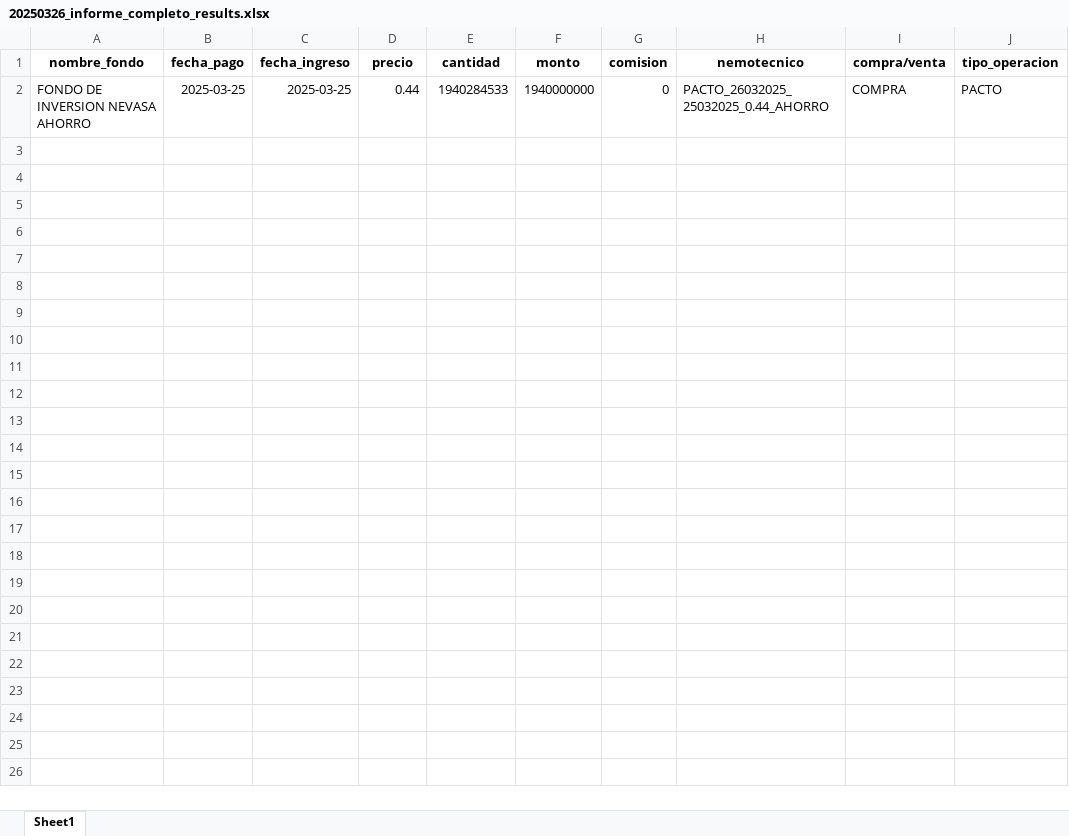
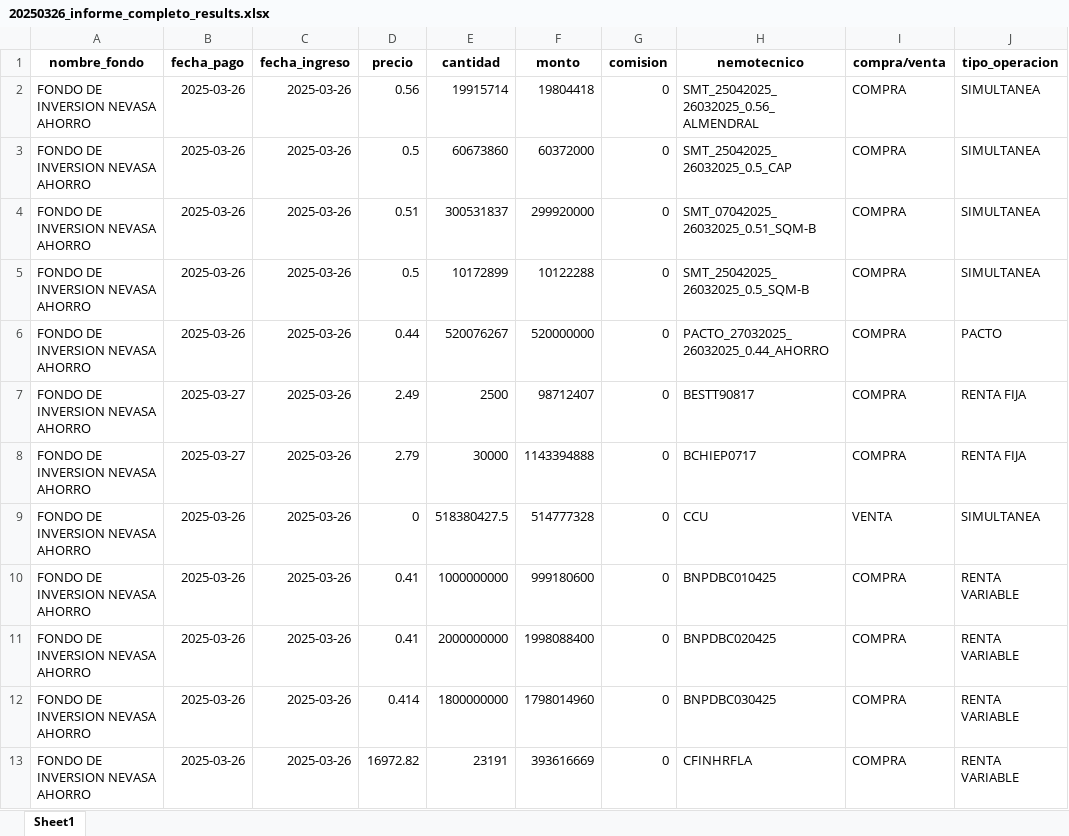
Before and after one commit to Creasys-Risk/parser_delta, an Excel workbook: Nevasa/InformeCompleto/20250326/20250326_informe_completo_results.xlsx, sheet Sheet1, drawn as a sheet; values as stored, in another font and other column widths than the file's, no borders; addresses are those after the commit; the diff names each change by its address in the sheet, - before the commit and + after, or states it on an @@ line.

Commit message:
20250326: Resultados corregidos

```diff
--- a/Nevasa/InformeCompleto/20250326/20250326_informe_completo_results.xlsx (sheet Sheet1)
+++ b/Nevasa/InformeCompleto/20250326/20250326_informe_completo_results.xlsx (sheet Sheet1)
+row 2: FONDO DE INVERSION NEVASA AHORRO | 2025-03-26 | 2025-03-26 | 0.56 | 19915714 | 19804418 | 0 | SMT_25042025_26032025_0.56_ALMENDRAL | COMPRA | SIMULTANEA
+row 3: FONDO DE INVERSION NEVASA AHORRO | 2025-03-26 | 2025-03-26 | 0.5 | 60673860 | 60372000 | 0 | SMT_25042025_26032025_0.5_CAP | COMPRA | SIMULTANEA
+row 4: FONDO DE INVERSION NEVASA AHORRO | 2025-03-26 | 2025-03-26 | 0.51 | 300531837 | 299920000 | 0 | SMT_07042025_26032025_0.51_SQM-B | COMPRA | SIMULTANEA
+row 5: FONDO DE INVERSION NEVASA AHORRO | 2025-03-26 | 2025-03-26 | 0.5 | 10172899 | 10122288 | 0 | SMT_25042025_26032025_0.5_SQM-B | COMPRA | SIMULTANEA
-B6 (fecha_pago): 2025-03-25
+B6 (fecha_pago): 2025-03-26
-C6 (fecha_ingreso): 2025-03-25
+C6 (fecha_ingreso): 2025-03-26
-E6 (cantidad): 1940284533
+E6 (cantidad): 520076267
-F6 (monto): 1940000000
+F6 (monto): 520000000
-H6 (nemotecnico): PACTO_26032025_25032025_0.44_AHORRO
+H6 (nemotecnico): PACTO_27032025_26032025_0.44_AHORRO
+row 7: FONDO DE INVERSION NEVASA AHORRO | 2025-03-27 | 2025-03-26 | 2.49 | 2500 | 98712407 | 0 | BESTT90817 | COMPRA | RENTA FIJA
+row 8: FONDO DE INVERSION NEVASA AHORRO | 2025-03-27 | 2025-03-26 | 2.79 | 30000 | 1143394888 | 0 | BCHIEP0717 | COMPRA | RENTA FIJA
+row 9: FONDO DE INVERSION NEVASA AHORRO | 2025-03-26 | 2025-03-26 | 0 | 518380427.5 | 514777328 | 0 | CCU | VENTA | SIMULTANEA
+row 10: FONDO DE INVERSION NEVASA AHORRO | 2025-03-26 | 2025-03-26 | 0.41 | 1000000000 | 999180600 | 0 | BNPDBC010425 | COMPRA | RENTA VARIABLE
+row 11: FONDO DE INVERSION NEVASA AHORRO | 2025-03-26 | 2025-03-26 | 0.41 | 2000000000 | 1998088400 | 0 | BNPDBC020425 | COMPRA | RENTA VARIABLE
+row 12: FONDO DE INVERSION NEVASA AHORRO | 2025-03-26 | 2025-03-26 | 0.414 | 1800000000 | 1798014960 | 0 | BNPDBC030425 | COMPRA | RENTA VARIABLE
+row 13: FONDO DE INVERSION NEVASA AHORRO | 2025-03-26 | 2025-03-26 | 16972.82 | 23191 | 393616669 | 0 | CFINHRFLA | COMPRA | RENTA VARIABLE
```
